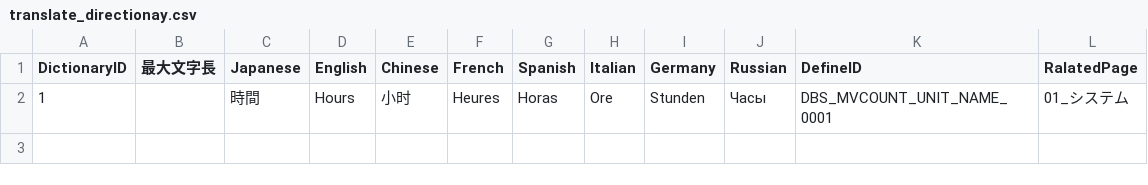
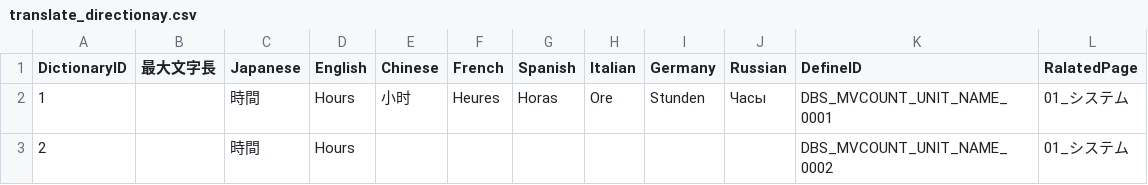
Before and after one commit to GengXiaoyi/proofread, a CSV file: translate_directionay.csv, drawn as a sheet; the diff names each change by its address in the sheet, - before the commit and + after, or states it on an @@ line.

Commit message:
[#36] 英語翻訳依頼(社内)
https://fsi.openproject.com/work_packages/36

```diff
--- a/translate_directionay.csv
+++ b/translate_directionay.csv
+row 3: 2 |  | 時間 | Hours |  |  |  |  |  |  | DBS_MVCOUNT_UNIT_NAME_0002 | 01_システム
```
